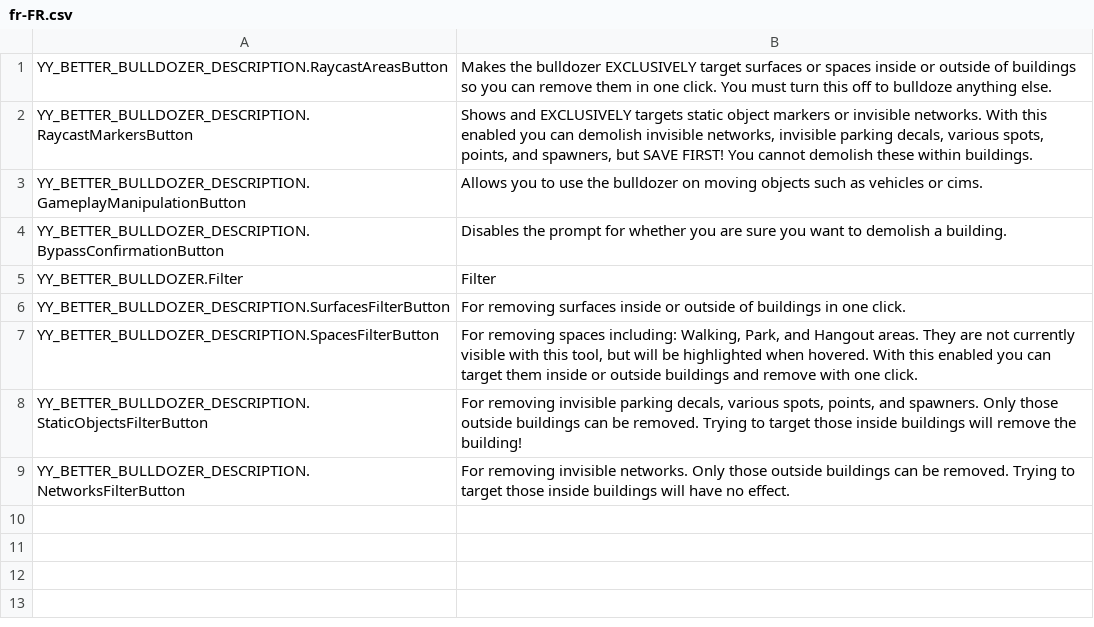
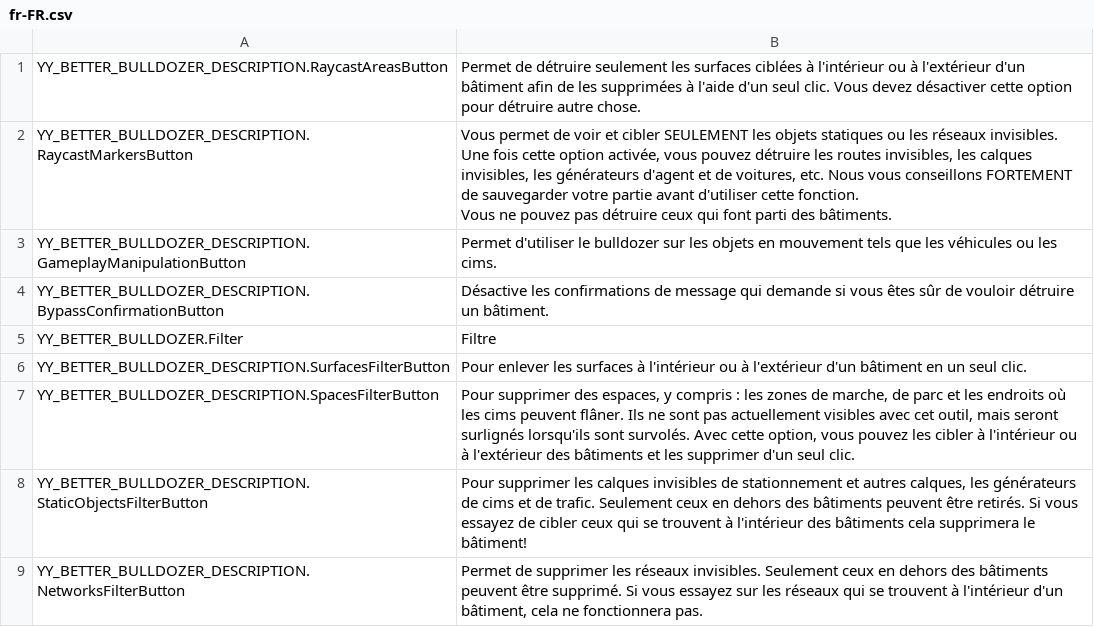
Before and after one commit to gecscs/LSD, a CSV file: BetterBulldozer/l10n/fr-FR.csv, drawn as a sheet.

```diff
--- a/BetterBulldozer/l10n/fr-FR.csv
+++ b/BetterBulldozer/l10n/fr-FR.csv
@@ -1,9 +1,10 @@
-"YY_BETTER_BULLDOZER_DESCRIPTION.RaycastAreasButton","Makes the bulldozer EXCLUSIVELY target surfaces or spaces inside or outside of buildings so you can remove them in one click. You must turn this off to bulldoze anything else."
-"YY_BETTER_BULLDOZER_DESCRIPTION.RaycastMarkersButton","Shows and EXCLUSIVELY targets static object markers or invisible networks. With this enabled you can demolish invisible networks, invisible parking decals, various spots, points, and spawners, but SAVE FIRST! You cannot demolish these within buildings."
-"YY_BETTER_BULLDOZER_DESCRIPTION.GameplayManipulationButton","Allows you to use the bulldozer on moving objects such as vehicles or cims."
-"YY_BETTER_BULLDOZER_DESCRIPTION.BypassConfirmationButton","Disables the prompt for whether you are sure you want to demolish a building."
-"YY_BETTER_BULLDOZER.Filter","Filter"
-"YY_BETTER_BULLDOZER_DESCRIPTION.SurfacesFilterButton","For removing surfaces inside or outside of buildings in one click."
-"YY_BETTER_BULLDOZER_DESCRIPTION.SpacesFilterButton","For removing spaces including: Walking, Park, and Hangout areas. They are not currently visible with this tool, but will be highlighted when hovered. With this enabled you can target them inside or outside buildings and remove with one click."
-"YY_BETTER_BULLDOZER_DESCRIPTION.StaticObjectsFilterButton","For removing invisible parking decals, various spots, points, and spawners. Only those outside buildings can be removed. Trying to target those inside buildings will remove the building!"
-"YY_BETTER_BULLDOZER_DESCRIPTION.NetworksFilterButton","For removing invisible networks. Only those outside buildings can be removed. Trying to target those inside buildings will have no effect."
+"YY_BETTER_BULLDOZER_DESCRIPTION.RaycastAreasButton","Permet de détruire seulement les surfaces ciblées à l'intérieur ou à l'extérieur d'un bâtiment afin de les supprimées à l'aide d'un seul clic. Vous devez désactiver cette option pour détruire autre chose."
+"YY_BETTER_BULLDOZER_DESCRIPTION.RaycastMarkersButton","Vous permet de voir et cibler SEULEMENT les objets statiques ou les réseaux invisibles. Une fois cette option activée, vous pouvez détruire les routes invisibles, les calques invisibles, les générateurs d'agent et de voitures, etc. Nous vous conseillons FORTEMENT de sauvegarder votre partie avant d'utiliser cette fonction.
+Vous ne pouvez pas détruire ceux qui font parti des bâtiments."
+"YY_BETTER_BULLDOZER_DESCRIPTION.GameplayManipulationButton","Permet d'utiliser le bulldozer sur les objets en mouvement tels que les véhicules ou les cims."
+"YY_BETTER_BULLDOZER_DESCRIPTION.BypassConfirmationButton","Désactive les confirmations de message qui demande si vous êtes sûr de vouloir détruire un bâtiment."
+"YY_BETTER_BULLDOZER.Filter","Filtre"
+"YY_BETTER_BULLDOZER_DESCRIPTION.SurfacesFilterButton","Pour enlever les surfaces à l'intérieur ou à l'extérieur d'un bâtiment en un seul clic."
+"YY_BETTER_BULLDOZER_DESCRIPTION.SpacesFilterButton","Pour supprimer des espaces, y compris : les zones de marche, de parc et les endroits où les cims peuvent flâner. Ils ne sont pas actuellement visibles avec cet outil, mais seront surlignés lorsqu'ils sont survolés. Avec cette option, vous pouvez les cibler à l'intérieur ou à l'extérieur des bâtiments et les supprimer d'un seul clic."
+"YY_BETTER_BULLDOZER_DESCRIPTION.StaticObjectsFilterButton","Pour supprimer les calques invisibles de stationnement et autres calques, les générateurs de cims et de trafic. Seulement ceux en dehors des bâtiments peuvent être retirés. Si vous essayez de cibler ceux qui se trouvent à l'intérieur des bâtiments cela supprimera le bâtiment!"
+"YY_BETTER_BULLDOZER_DESCRIPTION.NetworksFilterButton","Permet de supprimer les réseaux invisibles. Seulement ceux en dehors des bâtiments peuvent être supprimé. Si vous essayez sur les réseaux qui se trouvent à l'intérieur d'un bâtiment, cela ne fonctionnera pas."
```
Also changed, not shown: BetterBulldozer/l10n/es-ES.csv, BetterBulldozer/l10n/it-IT.csv, 9 other files.
